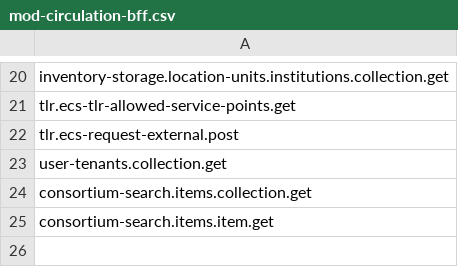
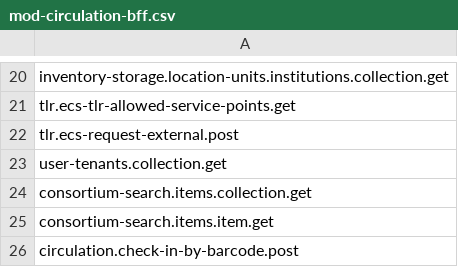
Before and after one commit to folio-org/mod-circulation-bff, a CSV file: src/main/resources/permissions/mod-circulation-bff.csv, drawn as a sheet; only a part is shown, gaps mark what is left out; the diff names each change by its address in the sheet, - before the commit and + after, or states it on an @@ line.

Commit message:
MCBFF-66 Check in all items from Central tenant (#58)
* MCBFF-66 Initial implemenation

* MCBFF-66 Refactor and implement central checkin

* MCBFF-68 Add tests

* MCBFF-68 Add additionalProperties: true

* MCBFF-68 Add additionalProperties: true

* MCBFF-68 Use TenantService

* MCBFF-66 Refactor SearchService

* MCBFF-66 Rename method in tests

* MCBFF-66 Strip wildcard character

* MCBFF-66 Add system user permissions

```diff
--- a/src/main/resources/permissions/mod-circulation-bff.csv
+++ b/src/main/resources/permissions/mod-circulation-bff.csv
+row 26: circulation.check-in-by-barcode.post
```
Also changed, not shown: 20 other files.
